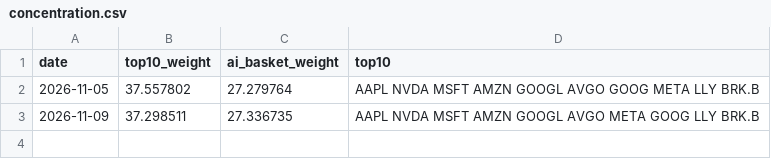
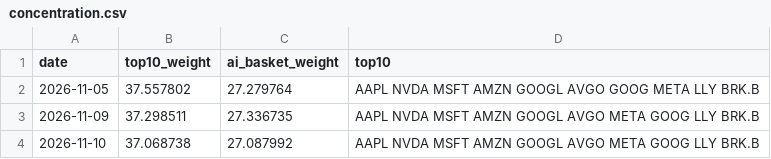
Before and after one commit to williamwuofficial/ai-flow-watch, a CSV file: raw/concentration.csv, drawn as a sheet.

```diff
--- a/raw/concentration.csv
+++ b/raw/concentration.csv
@@ -3 +3,2 @@ date,top10_weight,ai_basket_weight,top10
 2026-11-09,37.298511,27.336735,AAPL NVDA MSFT AMZN GOOGL AVGO META GOOG LLY BRK.B
+2026-11-10,37.068738,27.087992,AAPL NVDA MSFT AMZN GOOGL AVGO META GOOG LLY BRK.B
```
Also changed, not shown: raw/fred.csv, raw/kospi.csv, 5 other files.
